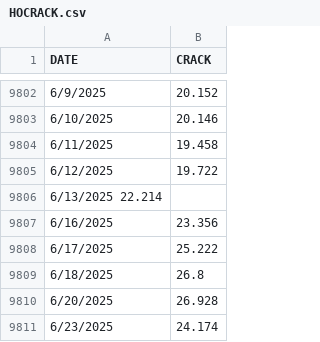
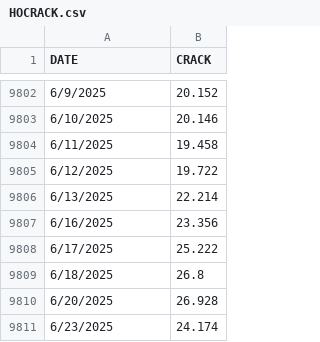
Before and after one commit to willinfante/willinfante.github.io, a CSV file: data/HOCRACK.csv, drawn as a sheet; only a part is shown, gaps mark what is left out; removed rows and columns are numbered as before the commit, all else as after; the diff names each change by its address in the sheet, - before the commit and + after, or states it on an @@ line.

Commit message:
Update HOCRACK.csv

```diff
--- a/data/HOCRACK.csv
+++ b/data/HOCRACK.csv
-row 9806: 6/13/2025 22.214
+row 9806: 6/13/2025 | 22.214
```
